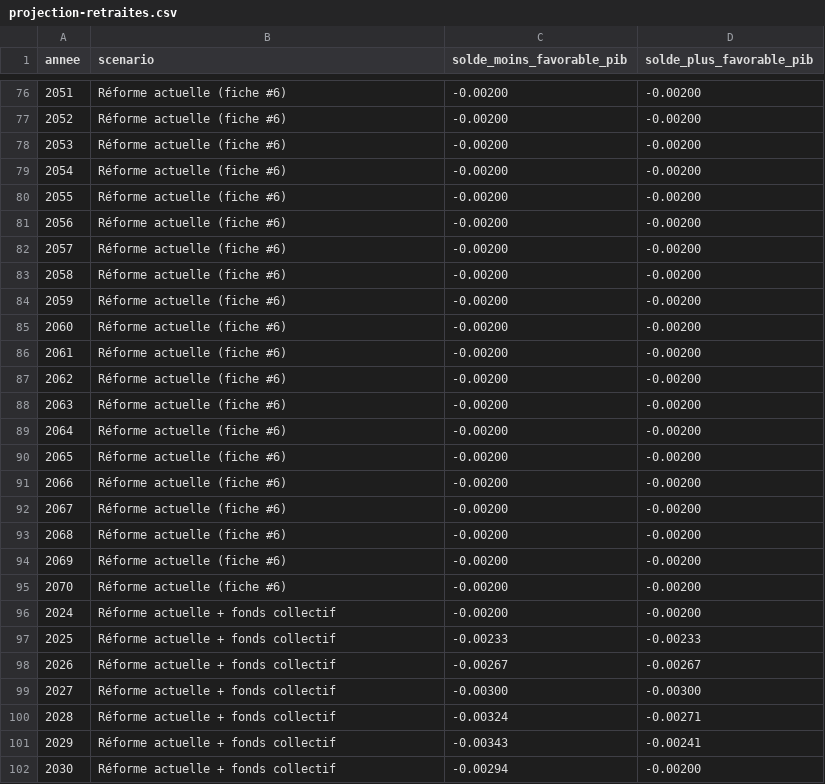
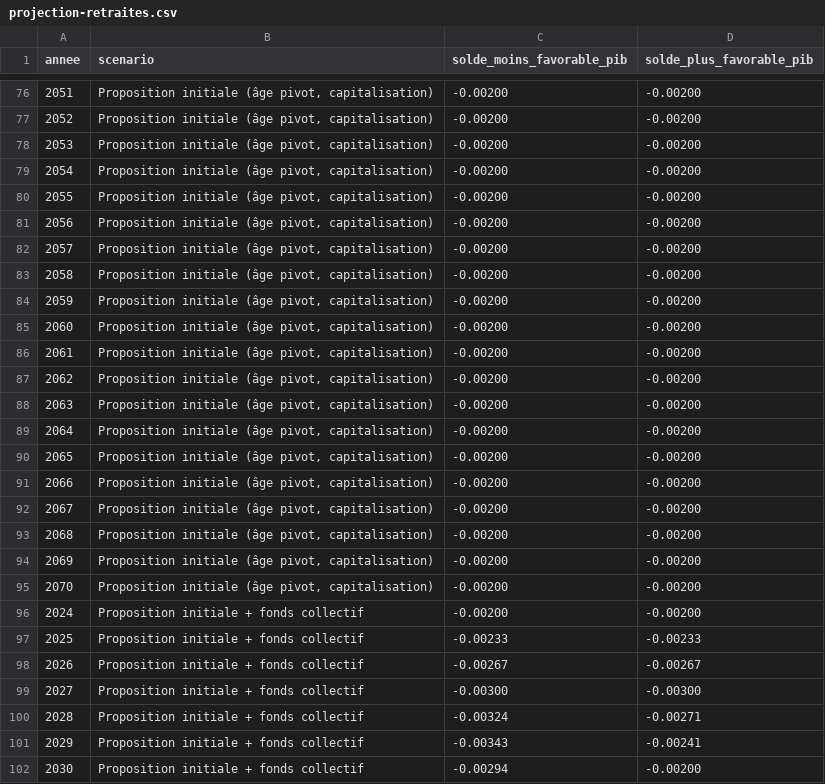
Before and after one commit to nouvelle-convergence/programme, a CSV file: projections/projection-retraites.csv, drawn as a sheet; only a part is shown, gaps mark what is left out; the diff covers the shown part only.

```diff
--- a/projections/projection-retraites.csv
+++ b/projections/projection-retraites.csv
@@ -76,27 +76,27 @@ annee;scenario;solde_moins_favorable_pib;solde_plus_favorable_pib
-2051;Réforme actuelle (fiche #6);-0.00200;-0.00200
-2052;Réforme actuelle (fiche #6);-0.00200;-0.00200
-2053;Réforme actuelle (fiche #6);-0.00200;-0.00200
-2054;Réforme actuelle (fiche #6);-0.00200;-0.00200
-2055;Réforme actuelle (fiche #6);-0.00200;-0.00200
-2056;Réforme actuelle (fiche #6);-0.00200;-0.00200
-2057;Réforme actuelle (fiche #6);-0.00200;-0.00200
-2058;Réforme actuelle (fiche #6);-0.00200;-0.00200
-2059;Réforme actuelle (fiche #6);-0.00200;-0.00200
-2060;Réforme actuelle (fiche #6);-0.00200;-0.00200
-2061;Réforme actuelle (fiche #6);-0.00200;-0.00200
-2062;Réforme actuelle (fiche #6);-0.00200;-0.00200
-2063;Réforme actuelle (fiche #6);-0.00200;-0.00200
-2064;Réforme actuelle (fiche #6);-0.00200;-0.00200
-2065;Réforme actuelle (fiche #6);-0.00200;-0.00200
-2066;Réforme actuelle (fiche #6);-0.00200;-0.00200
-2067;Réforme actuelle (fiche #6);-0.00200;-0.00200
-2068;Réforme actuelle (fiche #6);-0.00200;-0.00200
-2069;Réforme actuelle (fiche #6);-0.00200;-0.00200
-2070;Réforme actuelle (fiche #6);-0.00200;-0.00200
-2024;Réforme actuelle + fonds collectif;-0.00200;-0.00200
-2025;Réforme actuelle + fonds collectif;-0.00233;-0.00233
-2026;Réforme actuelle + fonds collectif;-0.00267;-0.00267
-2027;Réforme actuelle + fonds collectif;-0.00300;-0.00300
-2028;Réforme actuelle + fonds collectif;-0.00324;-0.00271
-2029;Réforme actuelle + fonds collectif;-0.00343;-0.00241
-2030;Réforme actuelle + fonds collectif;-0.00294;-0.00200
+2051;Proposition initiale (âge pivot, capitalisation);-0.00200;-0.00200
+2052;Proposition initiale (âge pivot, capitalisation);-0.00200;-0.00200
+2053;Proposition initiale (âge pivot, capitalisation);-0.00200;-0.00200
+2054;Proposition initiale (âge pivot, capitalisation);-0.00200;-0.00200
+2055;Proposition initiale (âge pivot, capitalisation);-0.00200;-0.00200
+2056;Proposition initiale (âge pivot, capitalisation);-0.00200;-0.00200
+2057;Proposition initiale (âge pivot, capitalisation);-0.00200;-0.00200
+2058;Proposition initiale (âge pivot, capitalisation);-0.00200;-0.00200
+2059;Proposition initiale (âge pivot, capitalisation);-0.00200;-0.00200
+2060;Proposition initiale (âge pivot, capitalisation);-0.00200;-0.00200
+2061;Proposition initiale (âge pivot, capitalisation);-0.00200;-0.00200
+2062;Proposition initiale (âge pivot, capitalisation);-0.00200;-0.00200
+2063;Proposition initiale (âge pivot, capitalisation);-0.00200;-0.00200
+2064;Proposition initiale (âge pivot, capitalisation);-0.00200;-0.00200
+2065;Proposition initiale (âge pivot, capitalisation);-0.00200;-0.00200
+2066;Proposition initiale (âge pivot, capitalisation);-0.00200;-0.00200
+2067;Proposition initiale (âge pivot, capitalisation);-0.00200;-0.00200
+2068;Proposition initiale (âge pivot, capitalisation);-0.00200;-0.00200
+2069;Proposition initiale (âge pivot, capitalisation);-0.00200;-0.00200
+2070;Proposition initiale (âge pivot, capitalisation);-0.00200;-0.00200
+2024;Proposition initiale + fonds collectif;-0.00200;-0.00200
+2025;Proposition initiale + fonds collectif;-0.00233;-0.00233
+2026;Proposition initiale + fonds collectif;-0.00267;-0.00267
+2027;Proposition initiale + fonds collectif;-0.00300;-0.00300
+2028;Proposition initiale + fonds collectif;-0.00324;-0.00271
+2029;Proposition initiale + fonds collectif;-0.00343;-0.00241
+2030;Proposition initiale + fonds collectif;-0.00294;-0.00200
```
Also changed, not shown: 67 edited cells elsewhere in this file, 2 other files.
